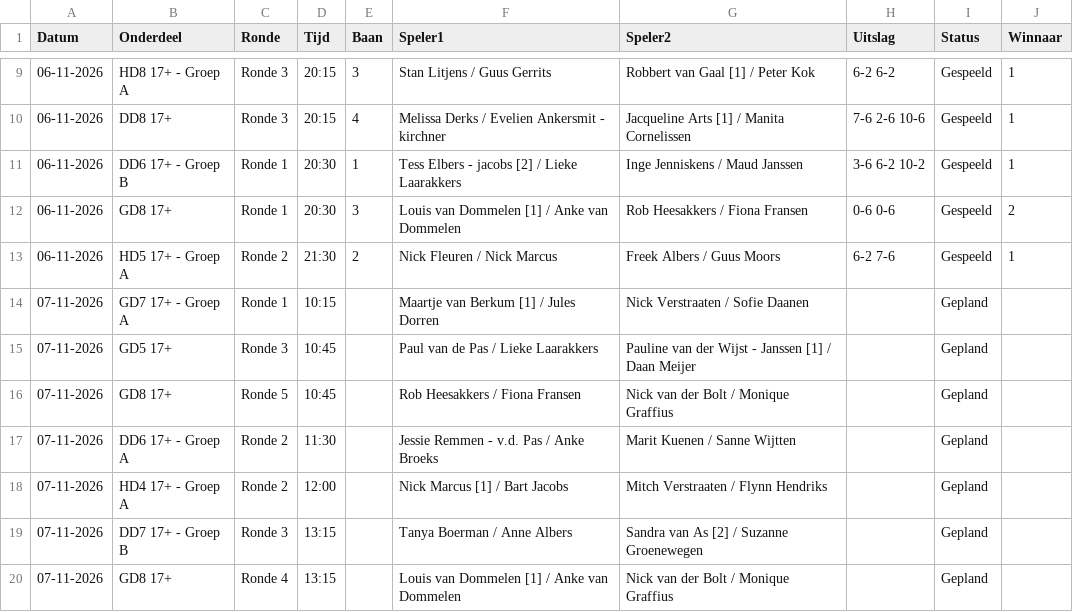
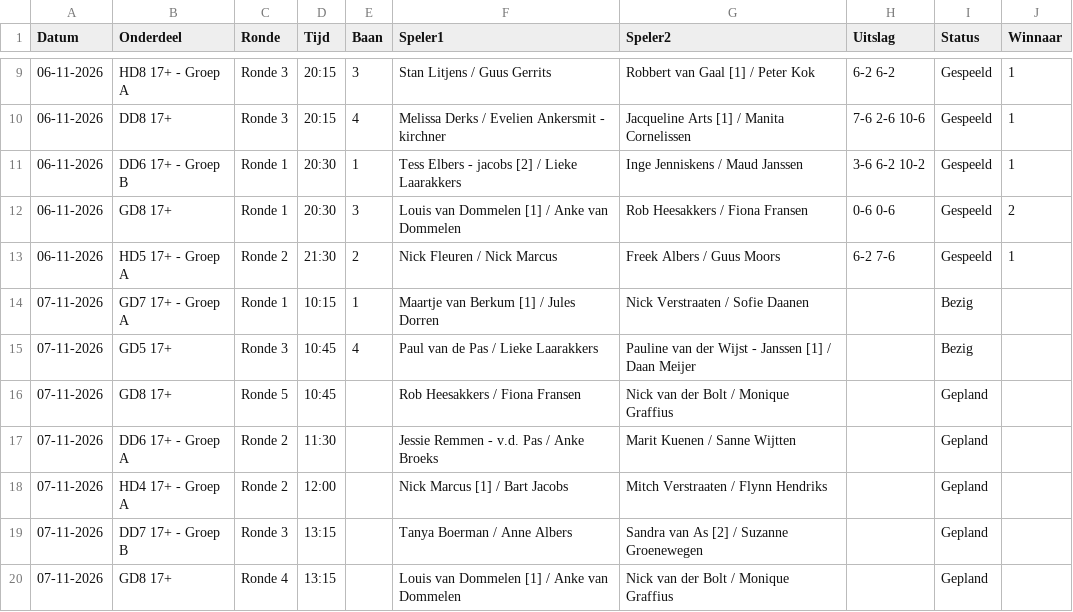
Before and after one commit to Frank2601/nick-fleuren-open, a CSV file: wedstrijden.csv, drawn as a sheet; only a part is shown, gaps mark what is left out.

Commit message:
Uitslagen bijgewerkt 10:53

```diff
--- a/wedstrijden.csv
+++ b/wedstrijden.csv
@@ -13,4 +13,4 @@ Datum,Onderdeel,Ronde,Tijd,Baan,Speler1,Speler2,Uitslag,Status,Winnaar
 06-11-2026,HD5 17+ - Groep A,Ronde 2,21:30,2,Nick Fleuren / Nick Marcus,Freek Albers / Guus Moors,6-2 7-6,Gespeeld,1
-07-11-2026,GD7 17+ - Groep A,Ronde 1,10:15,,Maartje van Berkum [1] / Jules Dorren,Nick Verstraaten / Sofie Daanen,,Gepland,
-07-11-2026,GD5 17+,Ronde 3,10:45,,Paul van de Pas / Lieke Laarakkers,Pauline van der Wijst - Janssen [1] / Daan Meijer,,Gepland,
+07-11-2026,GD7 17+ - Groep A,Ronde 1,10:15,1,Maartje van Berkum [1] / Jules Dorren,Nick Verstraaten / Sofie Daanen,,Bezig,
+07-11-2026,GD5 17+,Ronde 3,10:45,4,Paul van de Pas / Lieke Laarakkers,Pauline van der Wijst - Janssen [1] / Daan Meijer,,Bezig,
 07-11-2026,GD8 17+,Ronde 5,10:45,,Rob Heesakkers / Fiona Fransen,Nick van der Bolt / Monique Graffius,,Gepland,
```
